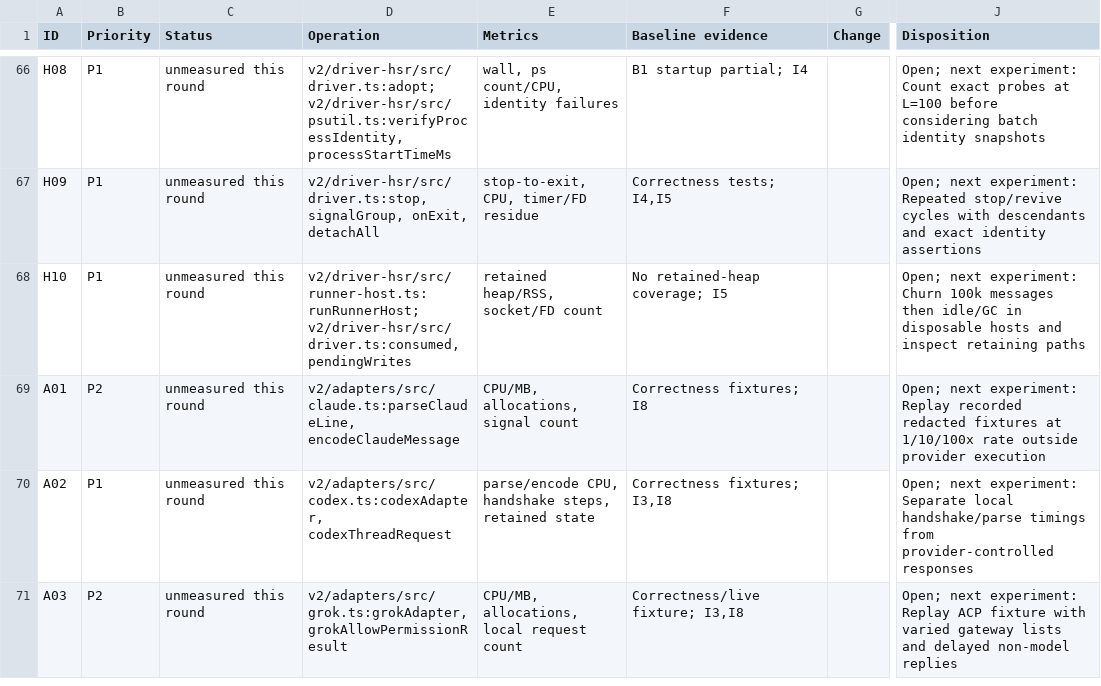
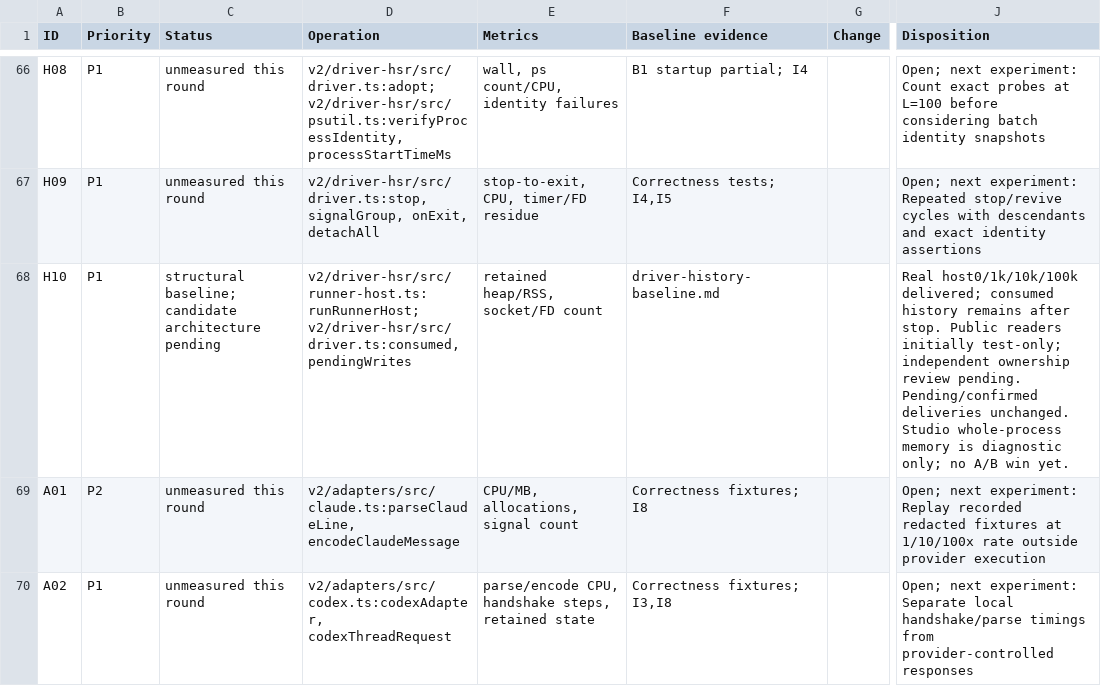
Before and after one commit to honeybeehq/honeybee, a CSV file: docs/performance/2026-09-07-exhaustive/tracker.csv, drawn as a sheet; only a part is shown, gaps mark what is left out; the shorter side is filled out with more unchanged rows; the diff names each change by its address in the sheet, - before the commit and + after, or states it on an @@ line.

Commit message:
Measure driver delivery history retained after runtime stop

```diff
--- a/docs/performance/2026-09-07-exhaustive/tracker.csv
+++ b/docs/performance/2026-09-07-exhaustive/tracker.csv
-C68 (Status): unmeasured this round
+C68 (Status): structural baseline; candidate architecture pending
-F68 (Baseline evidence): No retained-heap coverage; I5
+F68 (Baseline evidence): driver-history-baseline.md
-J68 (Disposition): Open; next experiment: Churn 100k messages then idle/GC in disposable hosts and inspect retaining paths
+J68 (Disposition): Real host0/1k/10k/100k delivered; consumed history remains after stop. Public readers initially test-only; independent ownership review pending. Pending/confirmed deliveries unchanged. Studio whole-process memory is diagnostic only; no A/B win yet.
```
Also changed, not shown: docs/performance/2026-09-07-exhaustive/decisions.tsv, 14 other files.
